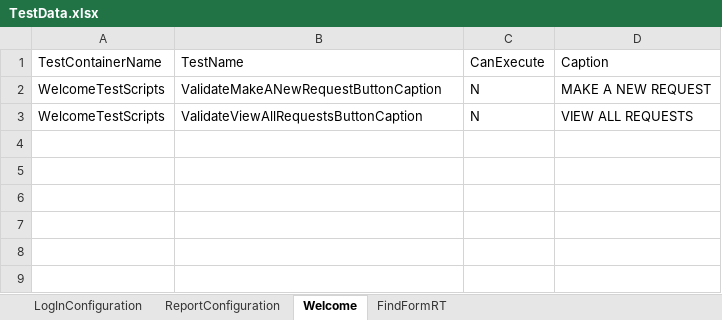
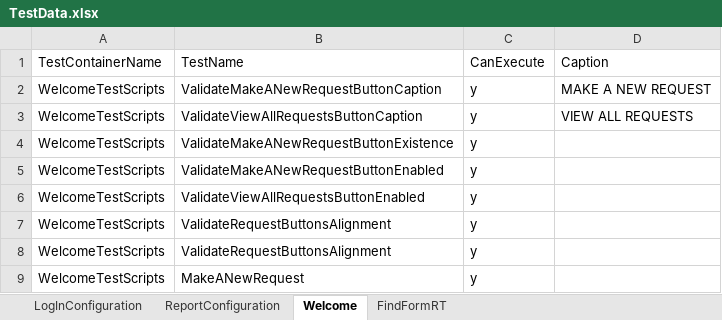
Before and after one commit to ayyappanprofile/MoEERSAutomation-Latest, an Excel workbook: MoE.ERS.Tests.Automation.DataSource/TestData.xlsx, sheet Welcome, drawn as a sheet; values as stored, in another font and other column widths than the file's, no borders; the diff names each change by its address in the sheet, - before the commit and + after, or states it on an @@ line.

Commit message:
Updated the TestRunner changes.

```diff
--- a/MoE.ERS.Tests.Automation.DataSource/TestData.xlsx (sheet Welcome)
+++ b/MoE.ERS.Tests.Automation.DataSource/TestData.xlsx (sheet Welcome)
-C2:C3: N
+C2:C3: y
+row 4: WelcomeTestScripts | ValidateMakeANewRequestButtonExistence | y
+row 5: WelcomeTestScripts | ValidateMakeANewRequestButtonEnabled | y
+row 6: WelcomeTestScripts | ValidateViewAllRequestsButtonEnabled | y
+row 7: WelcomeTestScripts | ValidateRequestButtonsAlignment | y
+row 8: WelcomeTestScripts | ValidateRequestButtonsAlignment | y
+row 9: WelcomeTestScripts | MakeANewRequest | y
```
Also changed, not shown: sheet FindFormRT, sheet ReportConfiguration, 5 other files.
